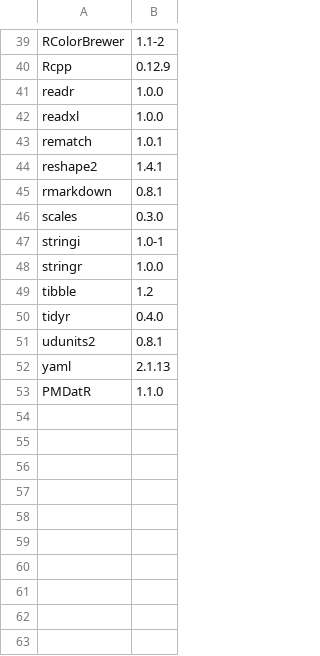
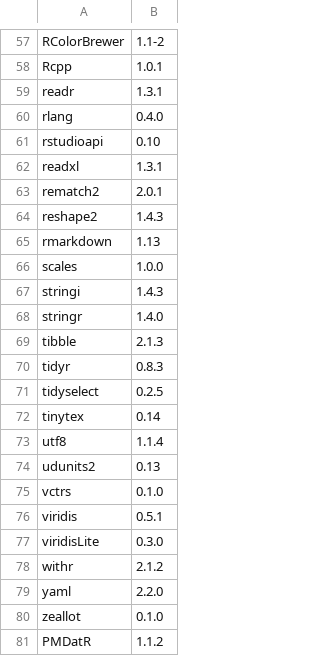
Before and after one commit to qPharmetra/PMDatR, a CSV file: inst/Qualification/package.versions.csv, drawn as a sheet; only a part is shown, gaps mark what is left out; addresses are those after the commit; the diff covers the shown part only; the diff names each change by its address in the sheet, - before the commit and + after, or states it on an @@ line.

```diff
--- a/inst/Qualification/package.versions.csv
+++ b/inst/Qualification/package.versions.csv
-B58: 0.12.9
+B58: 1.0.1
-B59: 1.0.0
+B59: 1.3.1
+row 60: rlang | 0.4.0
+row 61: rstudioapi | 0.10
-B62: 1.0.0
+B62: 1.3.1
-A63: rematch
+A63: rematch2
-B63: 1.0.1
+B63: 2.0.1
-B64: 1.4.1
+B64: 1.4.3
-B65: 0.8.1
+B65: 1.13
-B66: 0.3.0
+B66: 1.0.0
-B67: 1.0-1
+B67: 1.4.3
-B68: 1.0.0
+B68: 1.4.0
-B69: 1.2
+B69: 2.1.3
-B70: 0.4.0
+B70: 0.8.3
+row 71: tidyselect | 0.2.5
+row 72: tinytex | 0.14
+row 73: utf8 | 1.1.4
-B74: 0.8.1
+B74: 0.13
+row 75: vctrs | 0.1.0
+row 76: viridis | 0.5.1
+row 77: viridisLite | 0.3.0
+row 78: withr | 2.1.2
-B79: 2.1.13
+B79: 2.2.0
+row 80: zeallot | 0.1.0
-B81: 1.1.0
+B81: 1.1.2
```
Also changed, not shown: 18 added rows and 28 edited cells elsewhere in this file, 22 other files.
